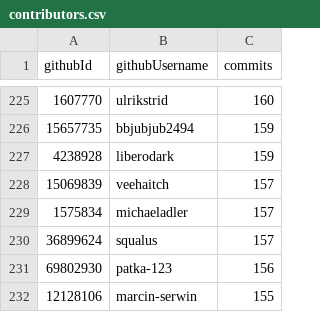
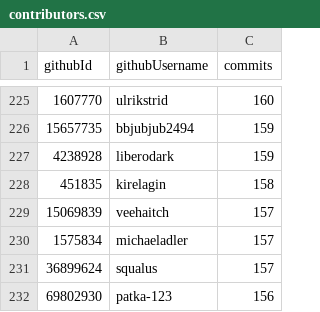
Before and after one commit to nixcon/nixcon-vouchers, a CSV file: contributors.csv, drawn as a sheet; only a part is shown, gaps mark what is left out; the shorter side is filled out with more unchanged rows; the diff names each change by its address in the sheet, - before the commit and + after, or states it on an @@ line.

Commit message:
contributors.csv: add kirelagin

```diff
--- a/contributors.csv
+++ b/contributors.csv
+row 228: 451835 | kirelagin | 158
```
